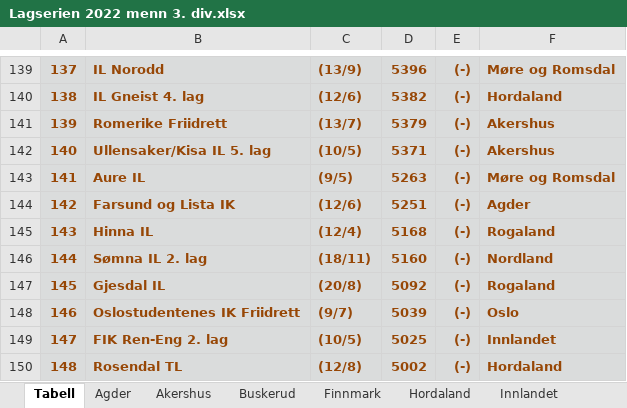
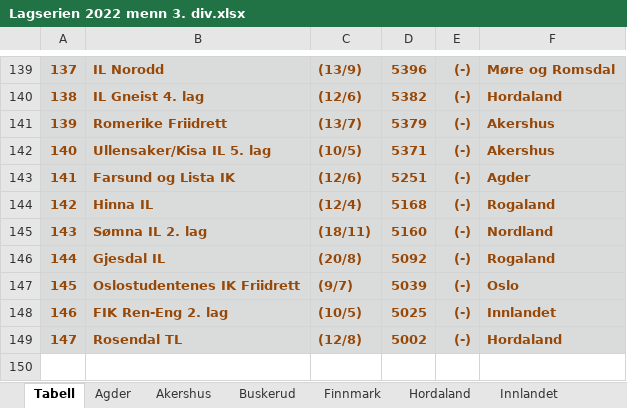
Before and after one commit to perellef/Seriekalkulator-Friidrett, an Excel workbook: output/Lagserien 2022 menn 3. div.xlsx, sheet Tabell, drawn as a sheet; only a part is shown, gaps mark what is left out; values as stored, in another font and other column widths than the file's, no borders; removed rows and columns are numbered as before the commit, all else as after; the diff names each change by its address in the sheet, - before the commit and + after, or states it on an @@ line.

```diff
--- a/output/Lagserien 2022 menn 3. div.xlsx (sheet Tabell)
+++ b/output/Lagserien 2022 menn 3. div.xlsx (sheet Tabell)
-row 143: 141 | Aure IL | (9/5) | 5263 | (-) | Møre og Romsdal
@@ column A renumbered from row 143 down @@
```
Also changed, not shown: sheet Møre og Romsdal, sheet Rogaland, sheet Nordland, sheet Agder, sheet Oslo, sheet Innlandet, 1 more sheet, output/Lagserien 2022 1-2. div.xlsx, output/Lagserien 2022 kvinner 3. div.xlsx, 2 other files.
